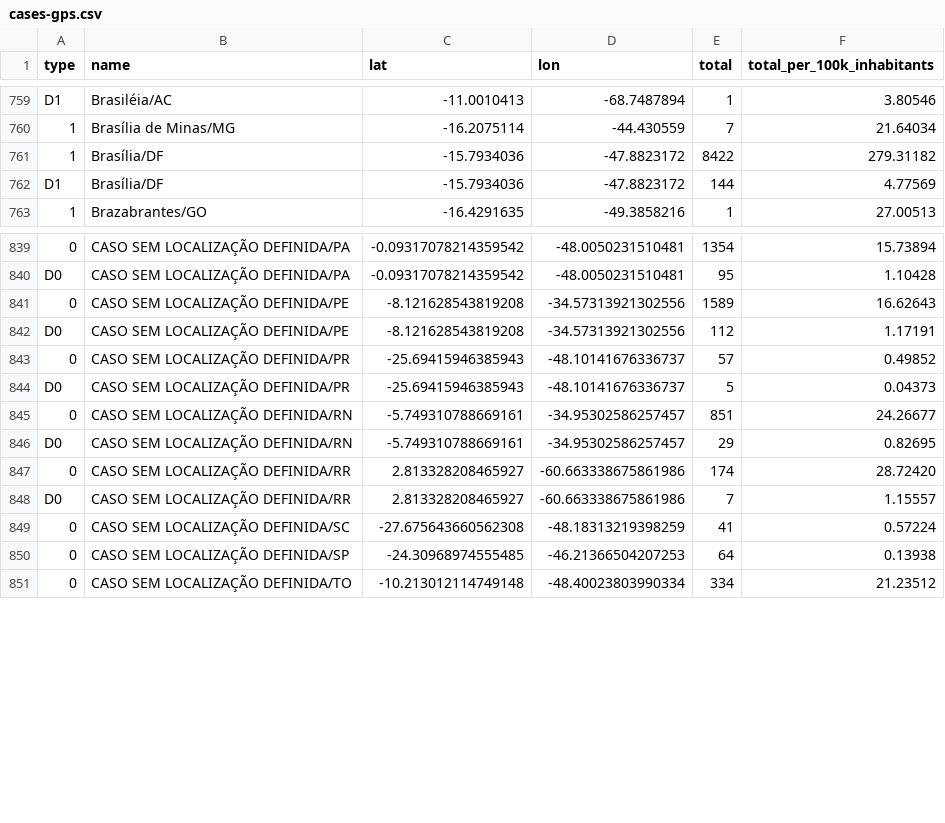
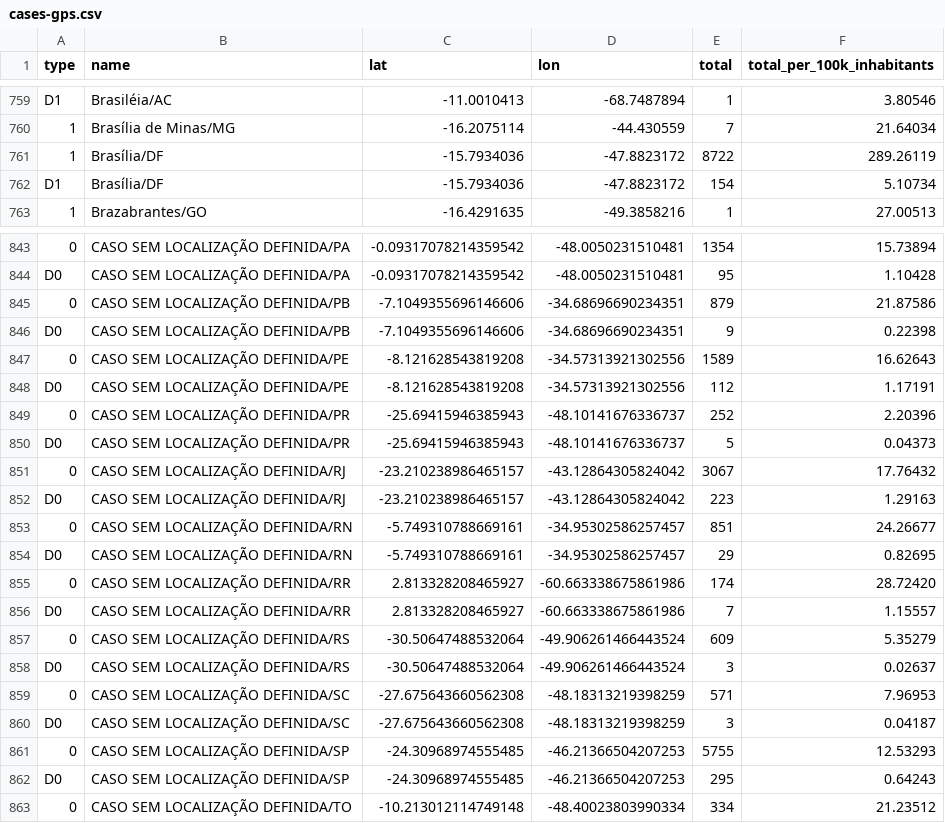
Before and after one commit to vdilego/covid19br, a CSV file: cases-gps.csv, drawn as a sheet; only a part is shown, gaps mark what is left out; addresses are those after the commit; the diff covers the shown part only; the diff names each change by its address in the sheet, - before the commit and + after, or states it on an @@ line.

```diff
--- a/cases-gps.csv
+++ b/cases-gps.csv
-E761 (total): 8422
+E761 (total): 8722
-F761 (total_per_100k_inhabitants): 279.31182
+F761 (total_per_100k_inhabitants): 289.26119
-E762 (total): 144
+E762 (total): 154
-F762 (total_per_100k_inhabitants): 4.77569
+F762 (total_per_100k_inhabitants): 5.10734
+row 845: 0 | CASO SEM LOCALIZAÇÃO DEFINIDA/PB | -7.1049355696146606 | -34.68696690234351 | 879 | 21.87586
+row 846: D0 | CASO SEM LOCALIZAÇÃO DEFINIDA/PB | -7.1049355696146606 | -34.68696690234351 | 9 | 0.22398
-E849 (total): 57
+E849 (total): 252
-F849 (total_per_100k_inhabitants): 0.49852
+F849 (total_per_100k_inhabitants): 2.20396
+row 851: 0 | CASO SEM LOCALIZAÇÃO DEFINIDA/RJ | -23.210238986465157 | -43.12864305824042 | 3067 | 17.76432
+row 852: D0 | CASO SEM LOCALIZAÇÃO DEFINIDA/RJ | -23.210238986465157 | -43.12864305824042 | 223 | 1.29163
+row 857: 0 | CASO SEM LOCALIZAÇÃO DEFINIDA/RS | -30.50647488532064 | -49.906261466443524 | 609 | 5.35279
+row 858: D0 | CASO SEM LOCALIZAÇÃO DEFINIDA/RS | -30.50647488532064 | -49.906261466443524 | 3 | 0.02637
-E859 (total): 41
+E859 (total): 571
-F859 (total_per_100k_inhabitants): 0.57224
+F859 (total_per_100k_inhabitants): 7.96953
+row 860: D0 | CASO SEM LOCALIZAÇÃO DEFINIDA/SC | -27.675643660562308 | -48.18313219398259 | 3 | 0.04187
-E861 (total): 64
+E861 (total): 5755
-F861 (total_per_100k_inhabitants): 0.13938
+F861 (total_per_100k_inhabitants): 12.53293
+row 862: D0 | CASO SEM LOCALIZAÇÃO DEFINIDA/SP | -24.30968974555485 | -46.21366504207253 | 295 | 0.64243
```
Also changed, not shown: 4 added rows and 14 edited cells elsewhere in this file, cases-brazil-cities.csv, cases-brazil-states.csv, 4 other files.
